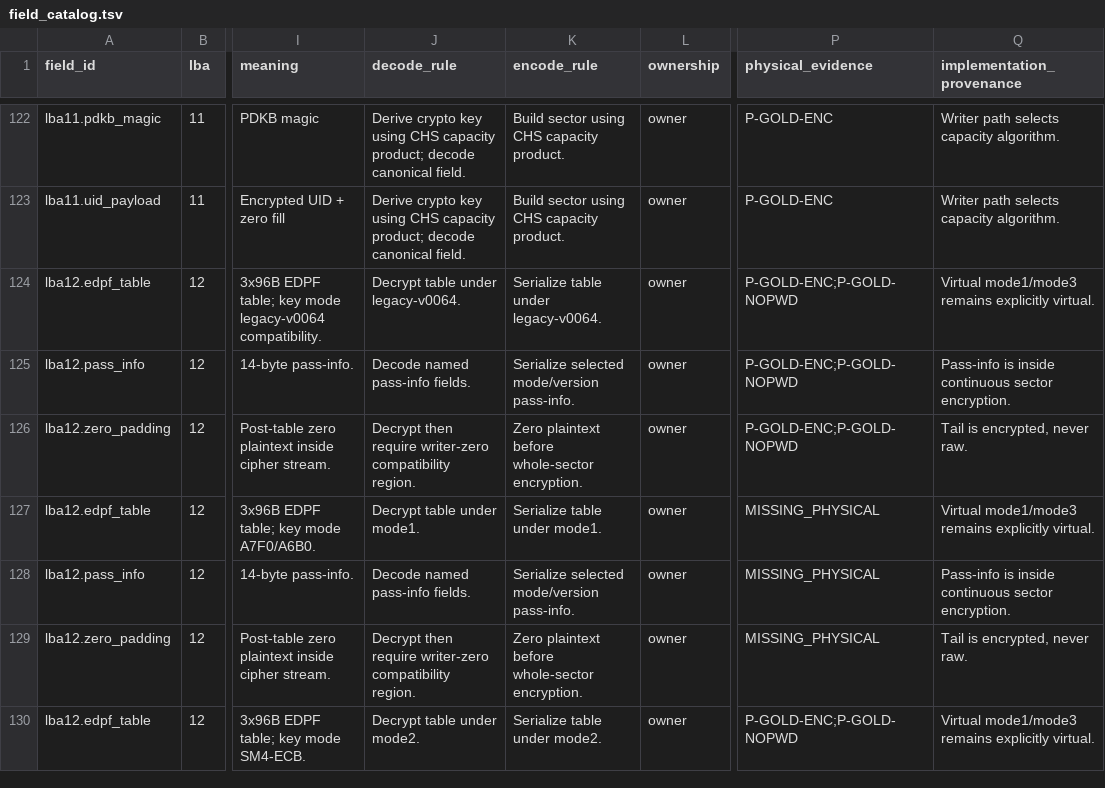
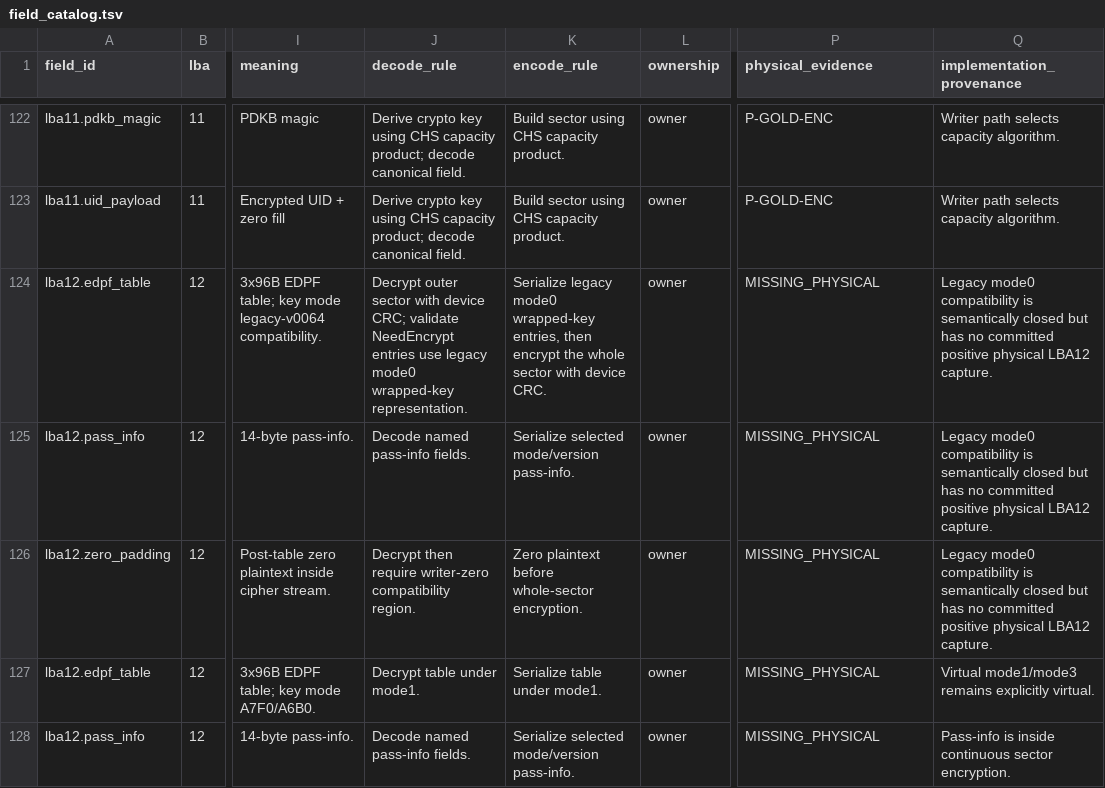
Before and after one commit to Evolution404/edpcli, a TSV file: audit/protocol/field_catalog.tsv, drawn as a sheet; only a part is shown, gaps mark what is left out; the shorter side is filled out with more unchanged rows; the diff names each change by its address in the sheet, - before the commit and + after, or states it on an @@ line.

Commit message:
feat: validate complete protocol images

```diff
--- a/audit/protocol/field_catalog.tsv
+++ b/audit/protocol/field_catalog.tsv
-J124 (decode_rule): Decrypt table under legacy-v0064.
+J124 (decode_rule): Decrypt outer sector with device CRC; validate NeedEncrypt entries use legacy mode0 wrapped-key representation.
-K124 (encode_rule): Serialize table under legacy-v0064.
+K124 (encode_rule): Serialize legacy mode0 wrapped-key entries, then encrypt the whole sector with device CRC.
-P124:P126 (physical_evidence): P-GOLD-ENC;P-GOLD-NOPWD
+P124:P126 (physical_evidence): MISSING_PHYSICAL
-Q124 (implementation_provenance): Virtual mode1/mode3 remains explicitly virtual.
+Q124 (implementation_provenance): Legacy mode0 compatibility is semantically closed but has no committed positive physical LBA12 capture.
-Q125 (implementation_provenance): Pass-info is inside continuous sector encryption.
+Q125 (implementation_provenance): Legacy mode0 compatibility is semantically closed but has no committed positive physical LBA12 capture.
-Q126 (implementation_provenance): Tail is encrypted, never raw.
+Q126 (implementation_provenance): Legacy mode0 compatibility is semantically closed but has no committed positive physical LBA12 capture.
```
Also changed, not shown: audit/protocol/profile_axes.tsv, audit/protocol/profile_coverage.tsv, 4 other files.
